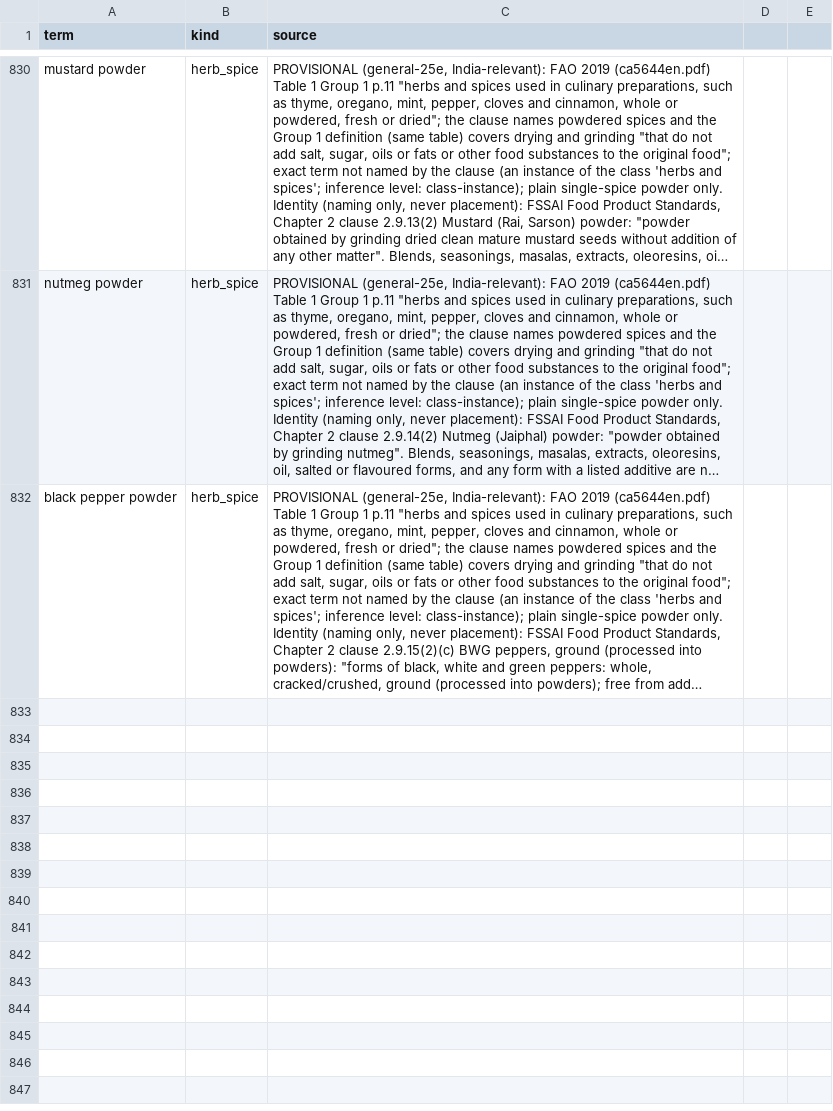
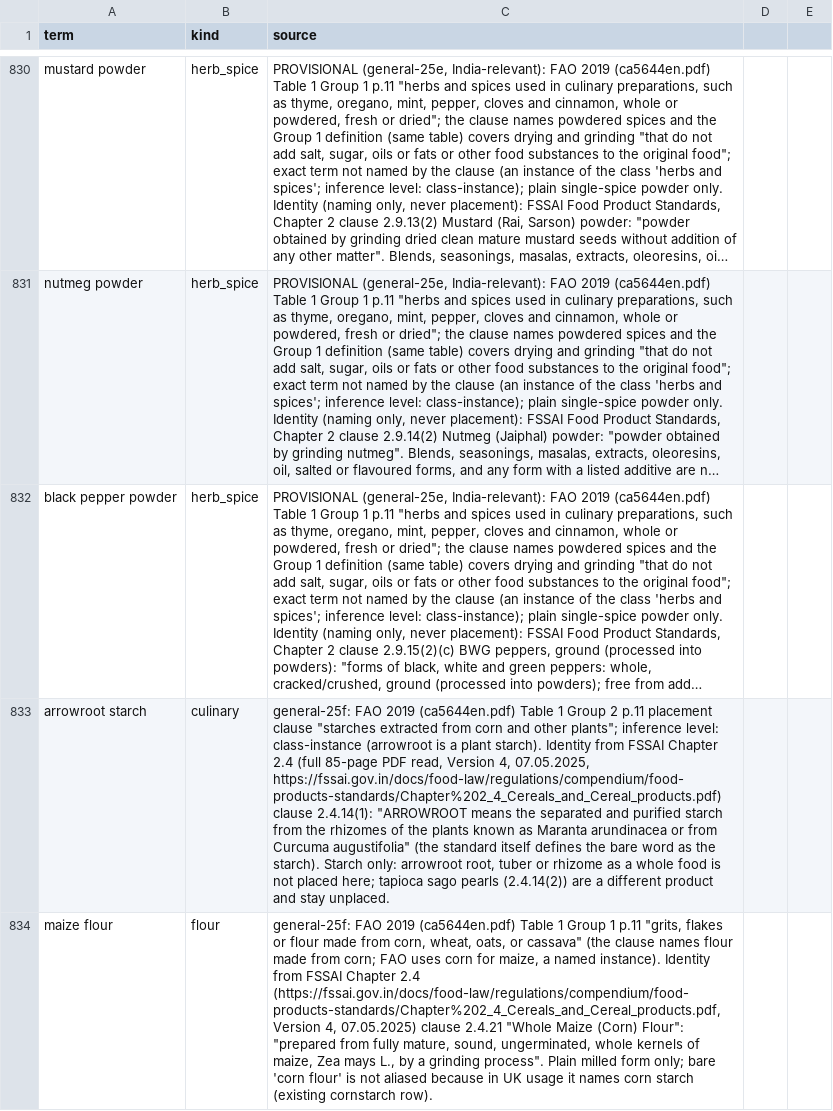
Before and after one commit to saurabh2894/FoodScanner, a CSV file: src/foodscan/resources/lexicon.csv, drawn as a sheet; only a part is shown, gaps mark what is left out; long unchanged cells end in …; the diff names each change by its address in the sheet, - before the commit and + after, or states it on an @@ line.

```diff
--- a/src/foodscan/resources/lexicon.csv
+++ b/src/foodscan/resources/lexicon.csv
+row 833: arrowroot starch | culinary | general-25f: FAO 2019 (ca5644en.pdf) Table 1 Group 2 p.11 placement clause "starches extracted from corn and other plants"; inference level: class-instance (arrowroot is a plant starch). Identity from FSSAI Chapter 2.4 (full 85-page PDF read, Version 4, 07.05.2025, https://fssai.gov.in/docs/food-law/regulations/compendium/food-products-standards/Chapter%202_4_Cereals_and_Cereal_products.pdf) clause 2.4.14(1): "ARROWROOT means the separated and purified starch from the rhizomes of the plants known as Maranta arundinacea or from Curcuma augustifolia" (the standard itself defines the bare word as the starch). Starch only: arrowroot root, tuber or rhizome as a whole food is not placed here; tapioca sago pearls (2.4.14(2)) are a different product and stay unplaced.
+row 834: maize flour | flour | general-25f: FAO 2019 (ca5644en.pdf) Table 1 Group 1 p.11 "grits, flakes or flour made from corn, wheat, oats, or cassava" (the clause names flour made from corn; FAO uses corn for maize, a named instance). Identity from FSSAI Chapter 2.4 (https://fssai.gov.in/docs/food-law/regulations/compendium/food-products-standards/Chapter%202_4_Cereals_and_Cereal_products.pdf, Version 4, 07.05.2025) clause 2.4.21 "Whole Maize (Corn) Flour": "prepared from fully mature, sound, ungerminated, whole kernels of maize, Zea mays L., by a grinding process". Plain milled form only; bare 'corn flour' is not aliased because in UK usage it names corn starch (existing cornstarch row).
```
Also changed, not shown: src/foodscan/resources/synonyms.csv, 11 other files.
